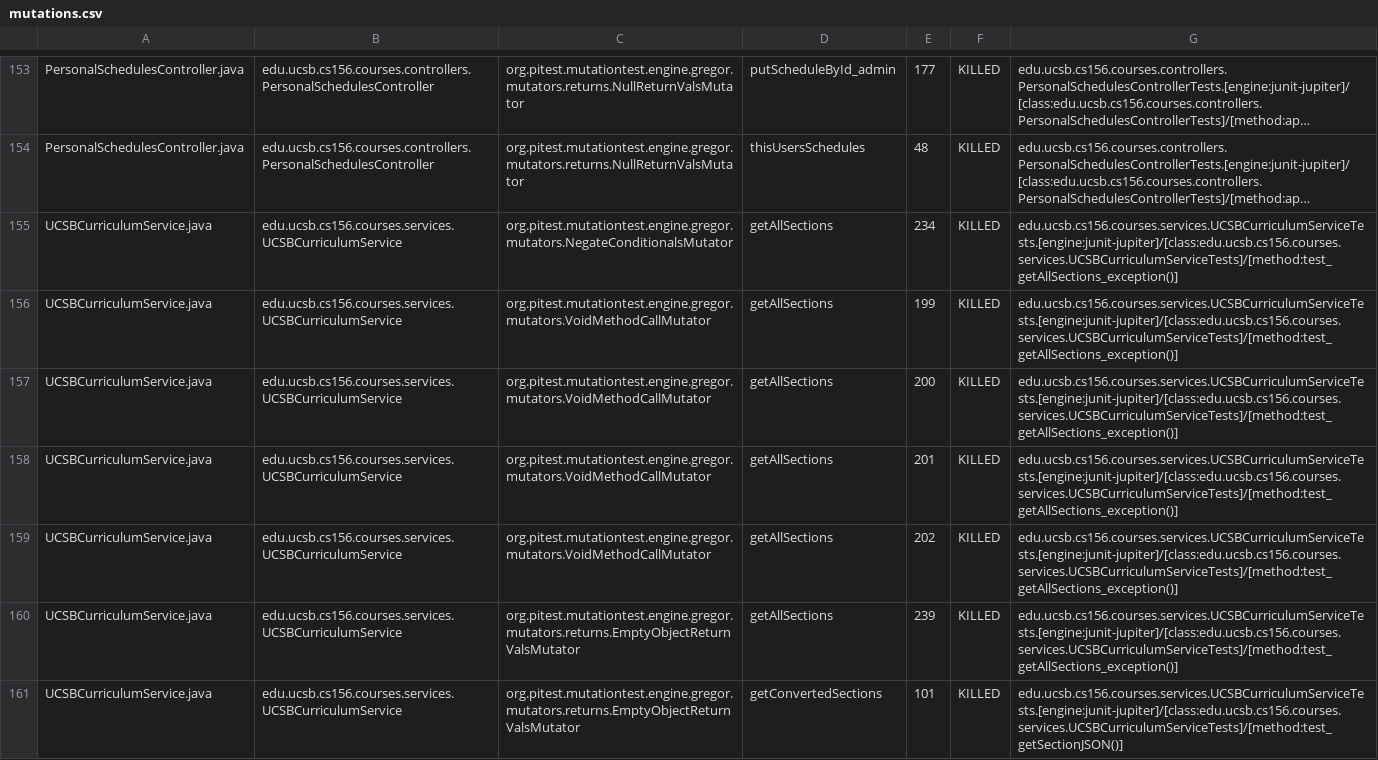
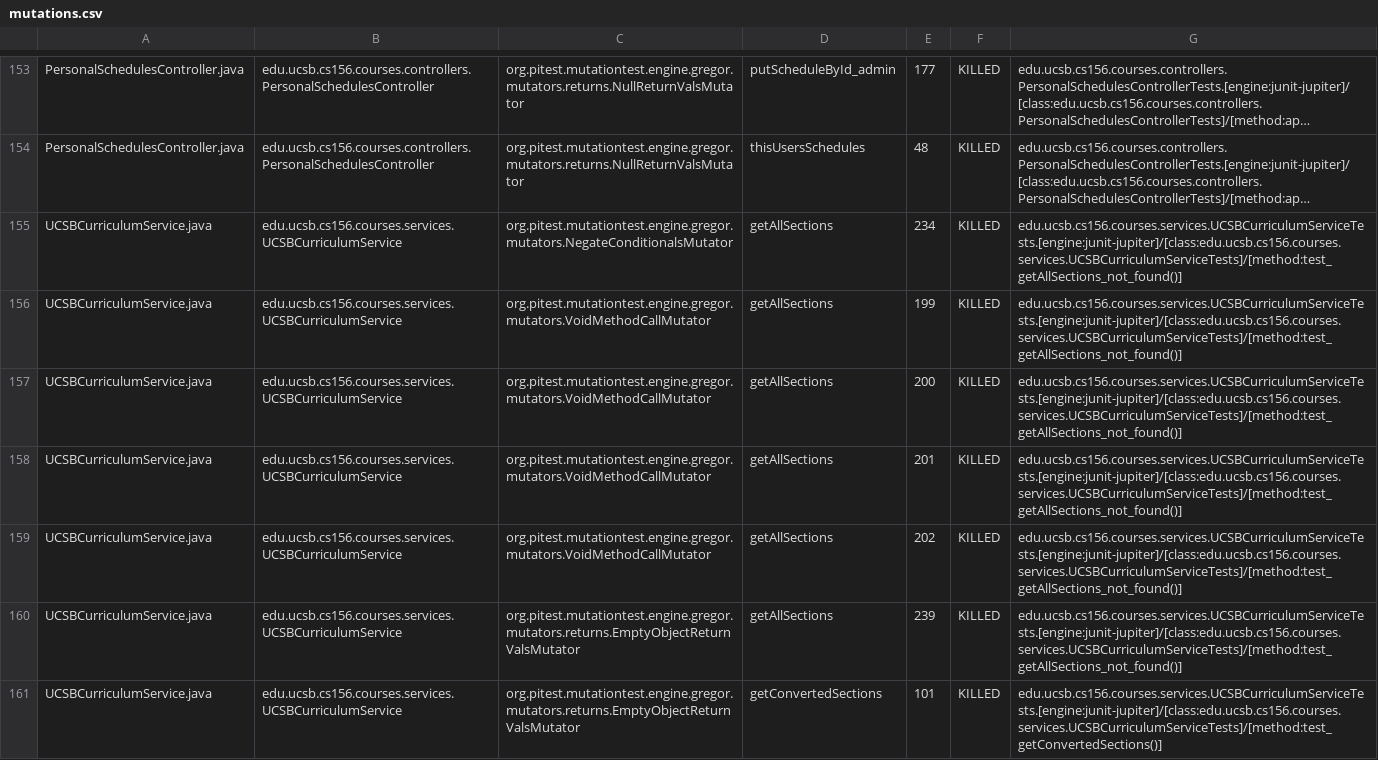
Before and after one commit to ucsb-cs156-w24/proj-courses-w24-5pm-4, a CSV file: prs/23/pitest/mutations.csv, drawn as a sheet; only a part is shown, gaps mark what is left out; long unchanged cells end in …; the diff covers the shown part only; the diff names each change by its address in the sheet, - before the commit and + after, or states it on an @@ line.

Commit message:
Deploying to gh-pages from @ ucsb-cs156-w24/proj-courses-w24-5pm-4@d0b4c41b561cb53508753ec446032af65d7525af 🚀

```diff
--- a/prs/23/pitest/mutations.csv
+++ b/prs/23/pitest/mutations.csv
-G155:G160: edu.ucsb.cs156.courses.services.UCSBCurriculumServiceTests.[engine:junit-jupiter]/[class:edu.ucsb.cs156.courses.services.UCSBCurriculumServiceTests]/[method:test_getAllSections_exception()]
+G155:G160: edu.ucsb.cs156.courses.services.UCSBCurriculumServiceTests.[engine:junit-jupiter]/[class:edu.ucsb.cs156.courses.services.UCSBCurriculumServiceTests]/[method:test_getAllSections_not_found()]
-G161: edu.ucsb.cs156.courses.services.UCSBCurriculumServiceTests.[engine:junit-jupiter]/[class:edu.ucsb.cs156.courses.services.UCSBCurriculumServiceTests]/[method:test_getSectionJSON()]
+G161: edu.ucsb.cs156.courses.services.UCSBCurriculumServiceTests.[engine:junit-jupiter]/[class:edu.ucsb.cs156.courses.services.UCSBCurriculumServiceTests]/[method:test_getConvertedSections()]
```
Also changed, not shown: 80 edited cells elsewhere in this file, 39 other files.
